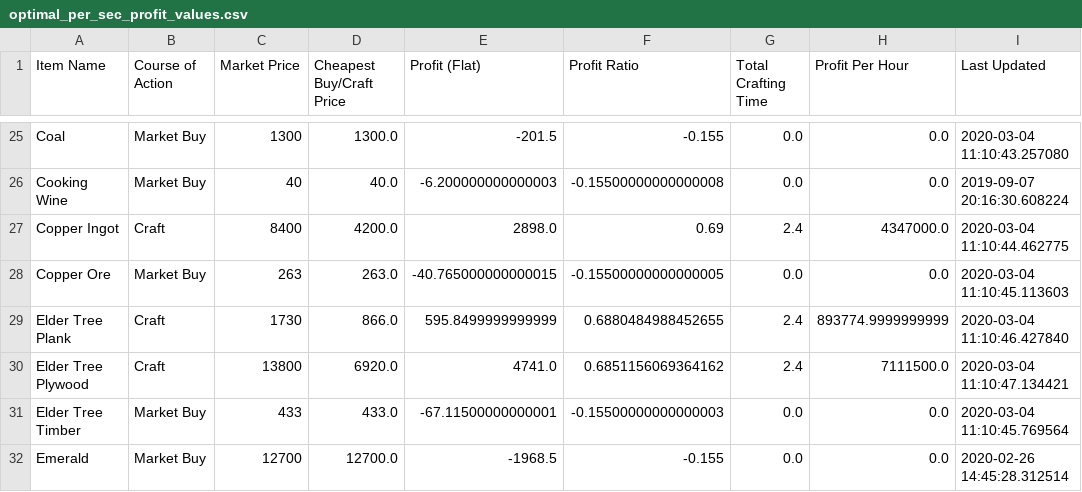
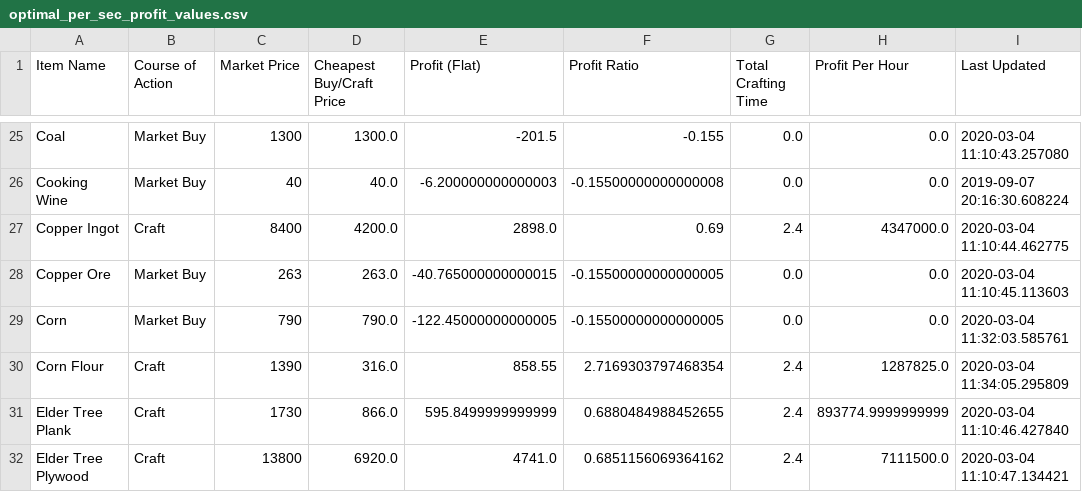
Before and after one commit to NekoFluff/CraftProfit, a CSV file: Profit/optimal_per_sec_profit_values.csv, drawn as a sheet; only a part is shown, gaps mark what is left out; the shorter side is filled out with more unchanged rows.

Commit message:
Added Corn Flour. Fixed bug in mark_update_attempt()

```diff
--- a/Profit/optimal_per_sec_profit_values.csv
+++ b/Profit/optimal_per_sec_profit_values.csv
@@ -28,2 +28,4 @@ Copper Ingot,Craft,8400,4200.0,2898.0,0.69,2.4,4347000.0,2020-03-04 11:10:44.462
 Copper Ore,Market Buy,263,263.0,-40.765000000000015,-0.15500000000000005,0.0,0.0,2020-03-04 11:10:45.113603
+Corn,Market Buy,790,790.0,-122.45000000000005,-0.15500000000000005,0.0,0.0,2020-03-04 11:32:03.585761
+Corn Flour,Craft,1390,316.0,858.55,2.7169303797468354,2.4,1287825.0,2020-03-04 11:34:05.295809
 Elder Tree Plank,Craft,1730,866.0,595.8499999999999,0.6880484988452655,2.4,893774.9999999999,2020-03-04 11:10:46.427840
```
Also changed, not shown: Profit/hand_craft_profit_values.csv, Profit/market_craft_profit_values.csv, 5 other files.
